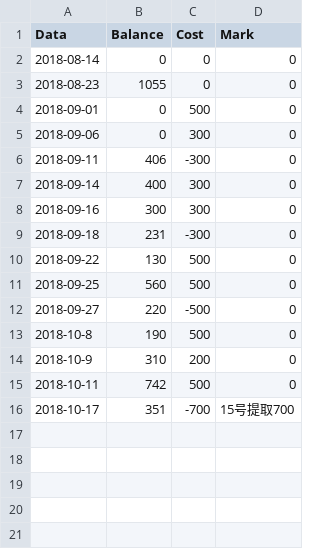
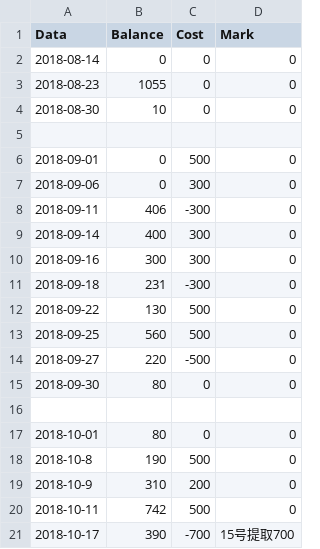
Before and after one commit to milanll/python, a CSV file: py_code/soccer/bet_record/bet_record_week_18-19.csv, drawn as a sheet.

```diff
--- a/py_code/soccer/bet_record/bet_record_week_18-19.csv
+++ b/py_code/soccer/bet_record/bet_record_week_18-19.csv
@@ -3,2 +3,4 @@ Data,			Balance,	Cost,	Mark
 2018-08-23,		1055,		0,		0
+2018-08-30,		10,			0,		0
+
 2018-09-01,		0,			500,	0
@@ -12,2 +14,5 @@ Data,			Balance,	Cost,	Mark
 2018-09-27,		220,		-500,	0
+2018-09-30,		80,			0,		0
+
+2018-10-01,		80,			0,		0
 2018-10-8,		190,		500,	0
@@ -15,2 +20,2 @@ Data,			Balance,	Cost,	Mark
 2018-10-11,		742,		500,	0
-2018-10-17,		351,		-700,	15号提取700
+2018-10-17,		390,		-700,	15号提取700
```
Also changed, not shown: py_code/soccer/bet_record/bet_result_record_18-19.csv, 4 other files.
